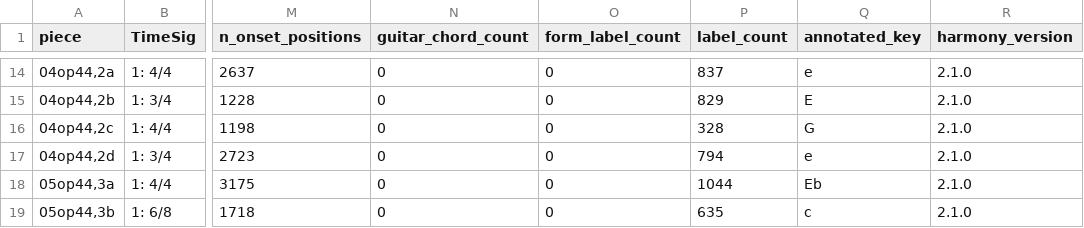
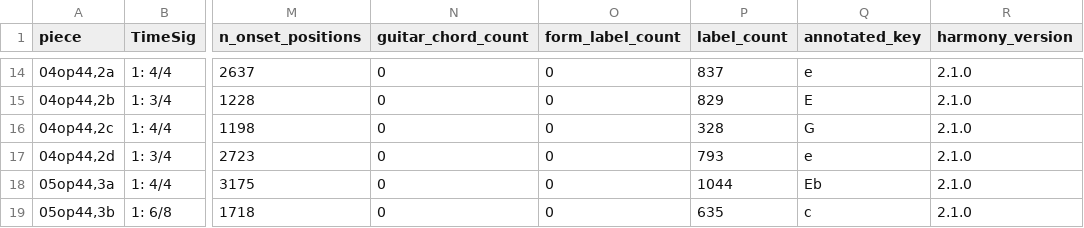
Before and after one commit to DCMLab/mendelssohn_quartets, a TSV file: metadata.tsv, drawn as a sheet; only a part is shown, gaps mark what is left out; the diff names each change by its address in the sheet, - before the commit and + after, or states it on an @@ line.

```diff
--- a/metadata.tsv
+++ b/metadata.tsv
-P17 (label_count): 794
+P17 (label_count): 793
```
Also changed, not shown: chords/04op44,2d.chords.tsv, harmonies/04op44,2d.harmonies.tsv, 9 other files.
